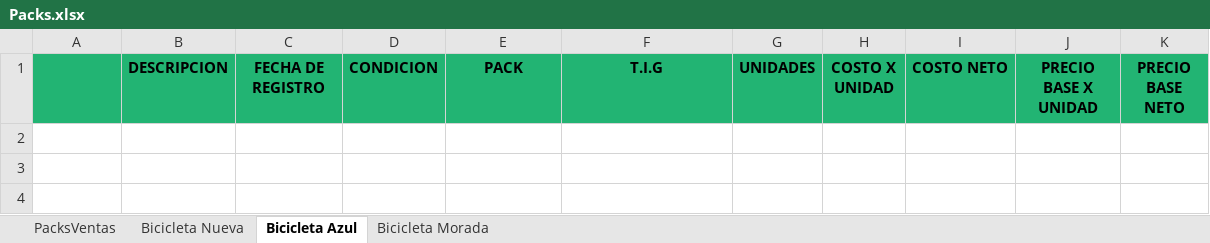
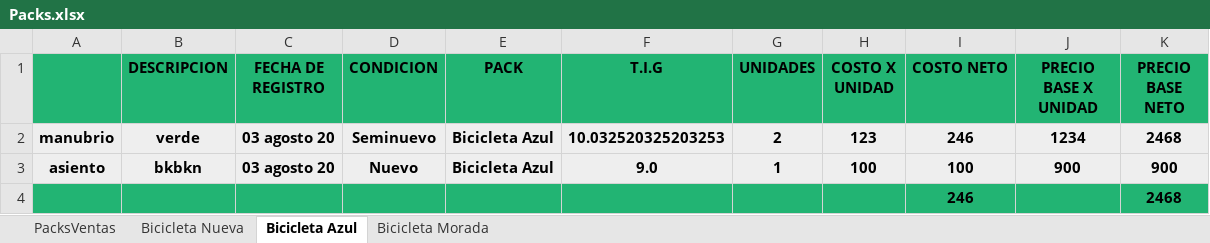
Before and after one commit to Alisbasa/EPIC-MOUNTAIN-SYSTEM, an Excel workbook: JavaApplication19/src/excel/Packs.xlsx, sheet Bicicleta Azul, drawn as a sheet; values as stored, in another font and other column widths than the file's, no borders; the diff names each change by its address in the sheet, - before the commit and + after, or states it on an @@ line.

```diff
--- a/JavaApplication19/src/excel/Packs.xlsx (sheet Bicicleta Azul)
+++ b/JavaApplication19/src/excel/Packs.xlsx (sheet Bicicleta Azul)
+row 2: manubrio | verde | 03 agosto 20 | Seminuevo | Bicicleta Azul | 10.032520325203253 | 2 | 123 | 246 | 1234 | 2468
+row 3: asiento | bkbkn | 03 agosto 20 | Nuevo | Bicicleta Azul | 9.0 | 1 | 100 | 100 | 900 | 900
+row 4:  |  |  |  |  |  |  |  | 246 |  | 2468
```
Also changed, not shown: sheet Bicicleta Morada, JavaApplication19/src/excel/Inventario.xlsx, JavaApplication19/src/excel/LibrosContables.xlsx, 17 other files.
